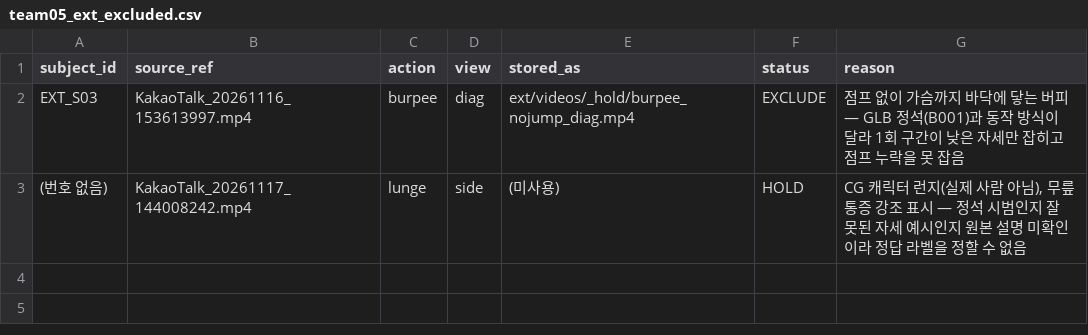
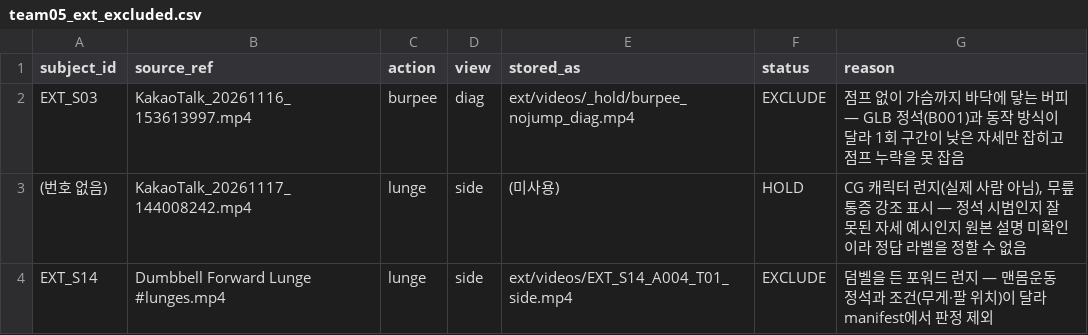
Before and after one commit to Jihoo2/G5_skeleton, a CSV file: subject10_team_pilot/configs/team05_ext_excluded.csv, drawn as a sheet; the diff names each change by its address in the sheet, - before the commit and + after, or states it on an @@ line.

Commit message:
fix(subject10): 팀 S02 버피 사선 EXCLUDE(점프 없는 버피) + 사선 보류 사유 정정, EXT_S14(덤벨) 제외를 출처·제외 기록·README에 반영 — 판정 결과 변화 없음

```diff
--- a/subject10_team_pilot/configs/team05_ext_excluded.csv
+++ b/subject10_team_pilot/configs/team05_ext_excluded.csv
+row 4: EXT_S14 | Dumbbell Forward Lunge #lunges.mp4 | lunge | side | ext/videos/EXT_S14_A004_T01_side.mp4 | EXCLUDE | 덤벨을 든 포워드 런지 — 맨몸운동 정석과 조건(무게·팔 위치)이 달라 manifest에서 판정 제외
```
Also changed, not shown: subject10_team_pilot/configs/team05_clip_manifest.csv, subject10_team_pilot/configs/team05_ext_sources.csv, 3 other files.
